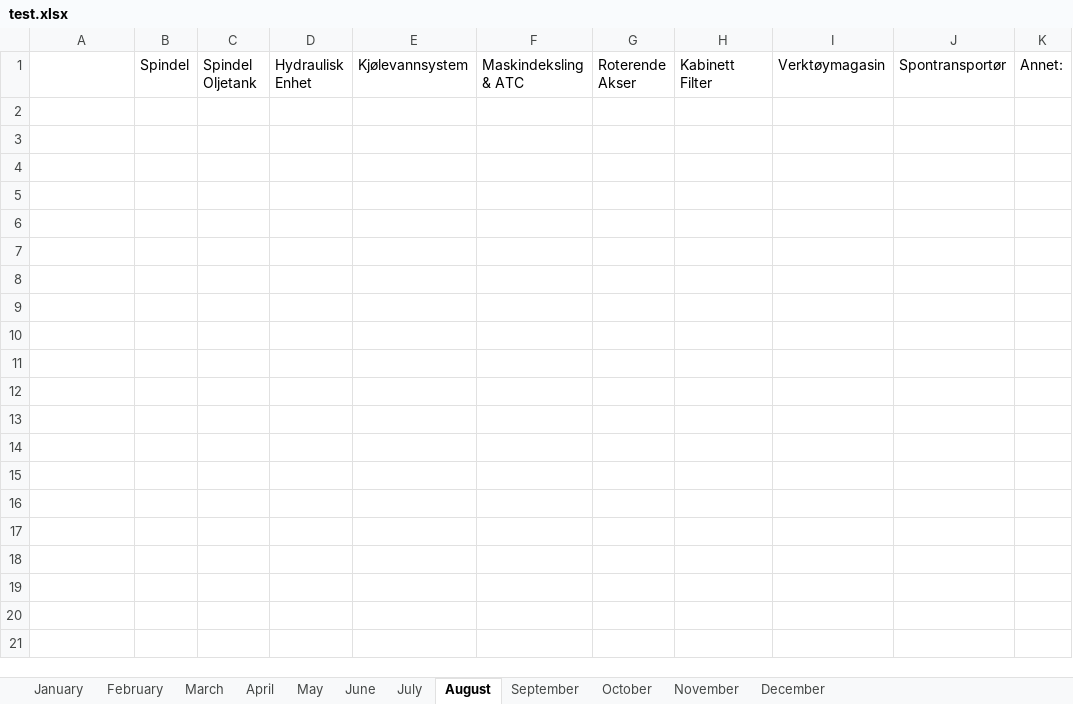
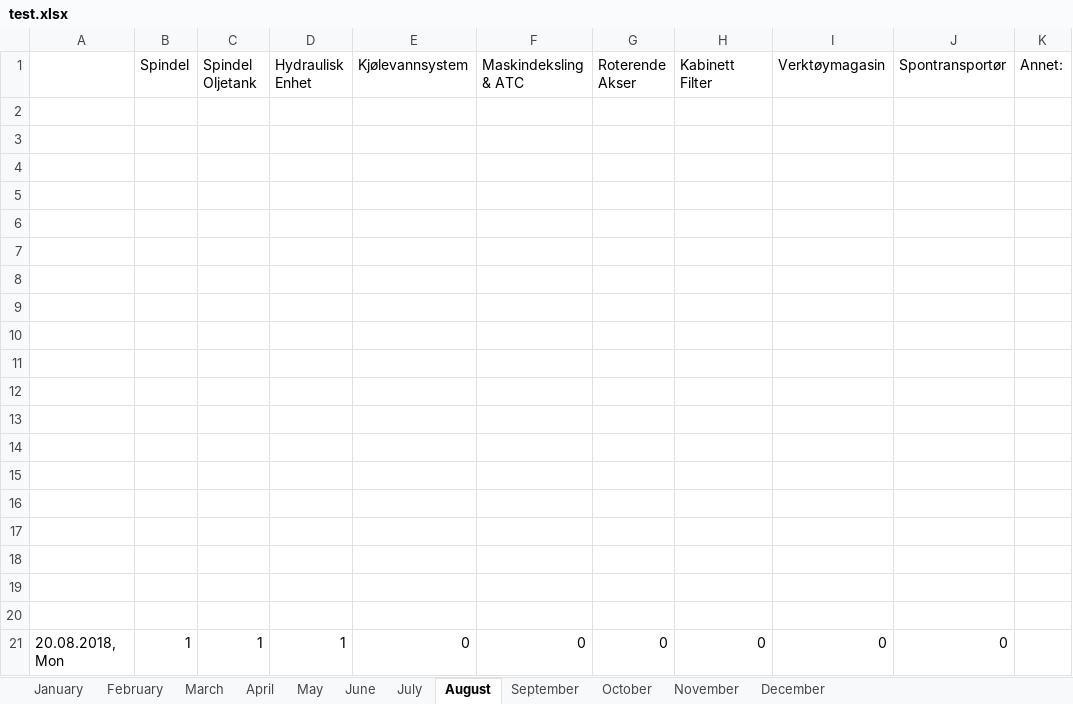
Before and after one commit to UniQueKakarot/TPV_Skjema, an Excel workbook: TPV_Source/test.xlsx, sheet August, drawn as a sheet; values as stored, in another font and other column widths than the file's, no borders; the diff names each change by its address in the sheet, - before the commit and + after, or states it on an @@ line.

```diff
--- a/TPV_Source/test.xlsx (sheet August)
+++ b/TPV_Source/test.xlsx (sheet August)
+row 2: (empty)
+row 3: (empty)
+row 4: (empty)
+row 5: (empty)
+row 6: (empty)
+row 7: (empty)
+row 8: (empty)
+row 9: (empty)
+row 10: (empty)
+row 11: (empty)
+row 12: (empty)
+row 13: (empty)
+row 14: (empty)
+row 15: (empty)
+row 16: (empty)
+row 17: (empty)
+row 18: (empty)
+row 19: (empty)
+row 20: (empty)
+row 21: 20.08.2018, Mon | 1 | 1 | 1 | 0 | 0 | 0 | 0 | 0 | 0
```
Also changed, not shown: sheet May, 3 other files.
